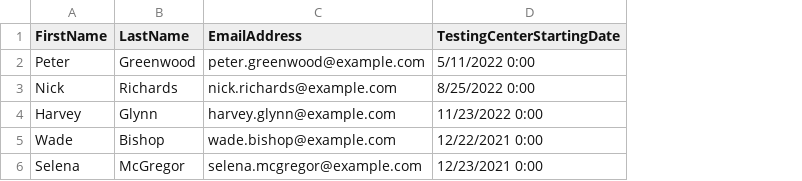
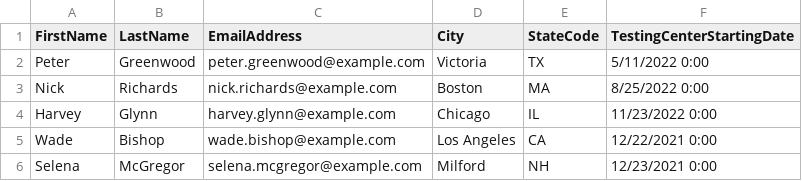
Before and after one commit to Kentico/xperience-training-13, a CSV file: MedioClinic/Generator/Contacts.csv, drawn as a sheet; the diff names each change by its address in the sheet, - before the commit and + after, or states it on an @@ line.

```diff
--- a/MedioClinic/Generator/Contacts.csv
+++ b/MedioClinic/Generator/Contacts.csv
+column D (City), rows 2-6: Victoria | Boston | Chicago | Los Angeles | Milford
+column E (StateCode), rows 2-6: TX | MA | IL | CA | NH
```
Also changed, not shown: 20 other files.
